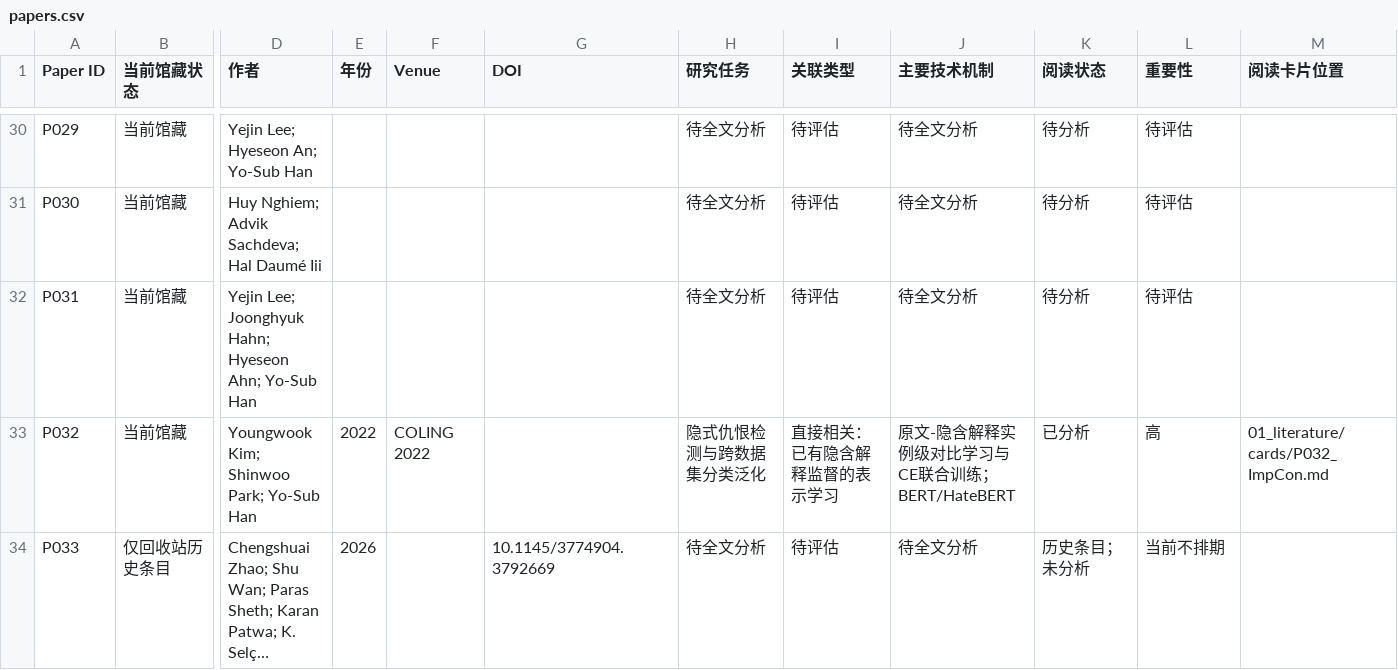
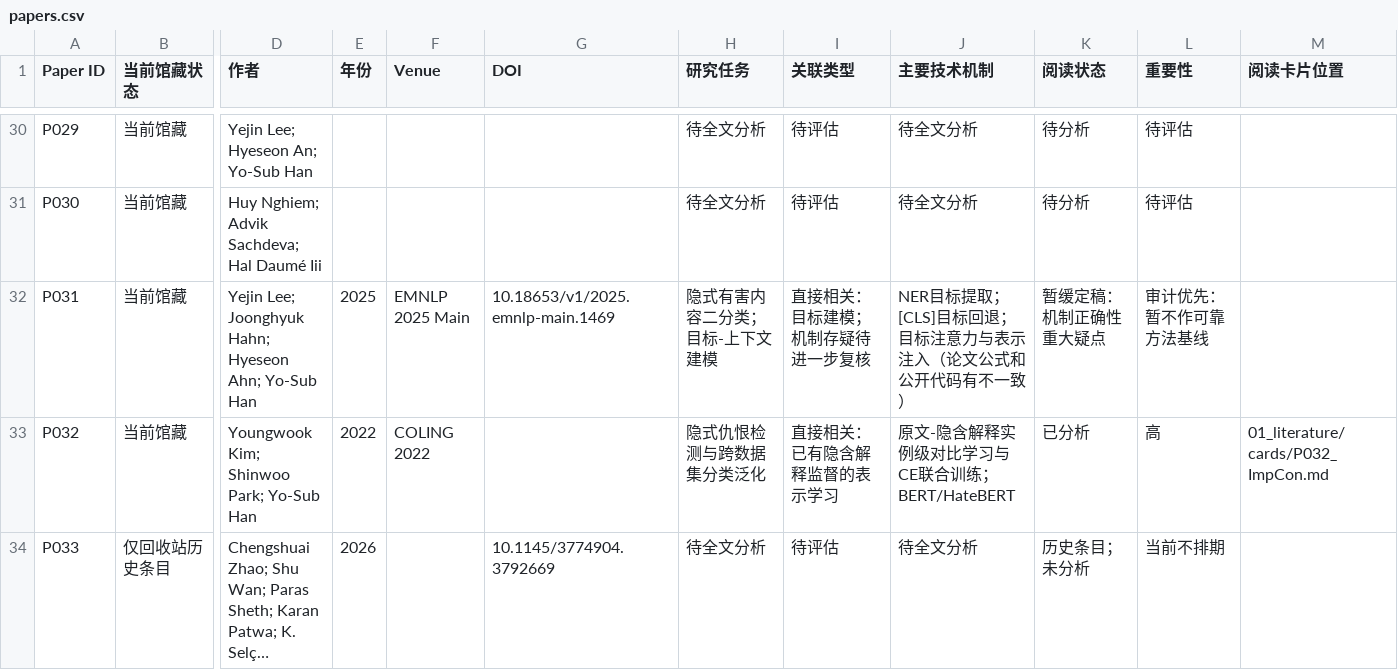
Before and after one commit to YuSun-WK/implicit-content-research, a CSV file: 01_literature/papers.csv, drawn as a sheet; only a part is shown, gaps mark what is left out; long unchanged cells end in …; the diff names each change by its address in the sheet, - before the commit and + after, or states it on an @@ line.

Commit message:
docs: mark P031 pending in 01_literature/papers.csv

```diff
--- a/01_literature/papers.csv
+++ b/01_literature/papers.csv
-E32 (年份): (empty)
+E32 (年份): 2025
-F32 (Venue): (empty)
+F32 (Venue): EMNLP 2025 Main
-G32 (DOI): (empty)
+G32 (DOI): 10.18653/v1/2025.emnlp-main.1469
-H32 (研究任务): 待全文分析
+H32 (研究任务): 隐式有害内容二分类；目标-上下文建模
-I32 (关联类型): 待评估
+I32 (关联类型): 直接相关：目标建模；机制存疑待进一步复核
-J32 (主要技术机制): 待全文分析
+J32 (主要技术机制): NER目标提取；[CLS]目标回退；目标注意力与表示注入（论文公式和公开代码有不一致）
-K32 (阅读状态): 待分析
+K32 (阅读状态): 暂缓定稿：机制正确性重大疑点
-L32 (重要性): 待评估
+L32 (重要性): 审计优先：暂不作可靠方法基线
```
